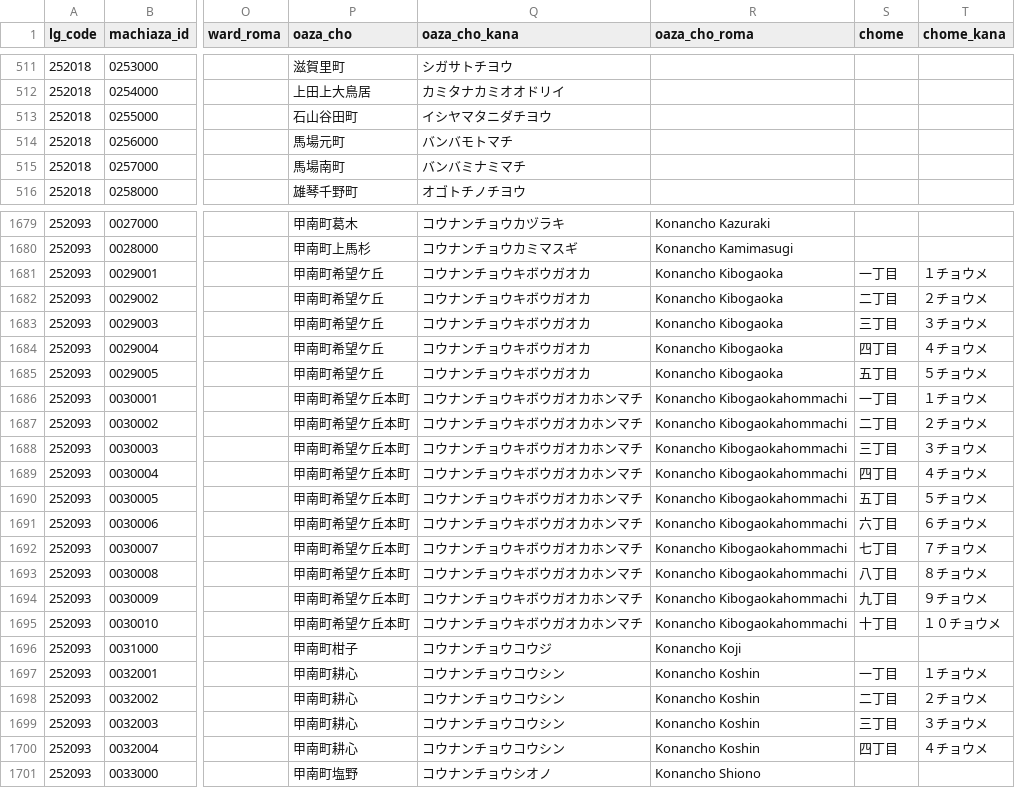
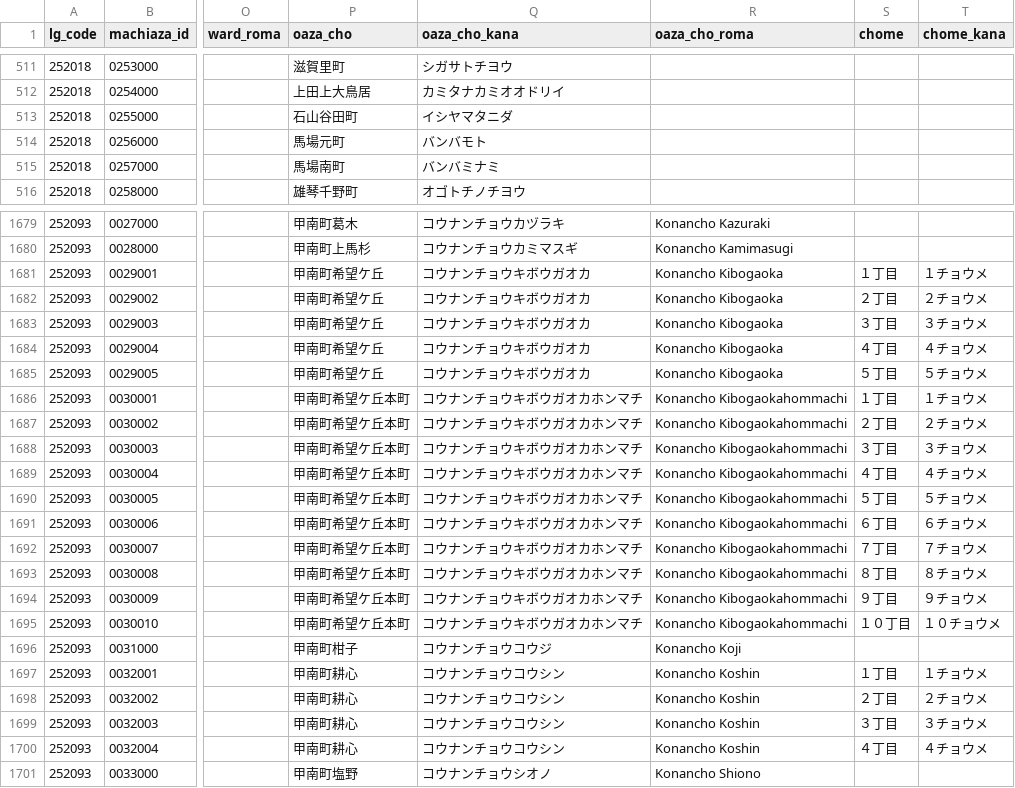
Before and after one commit to zero3kw/abr-mt-town-list, a CSV file: data/mt_town_pref25.csv, drawn as a sheet; only a part is shown, gaps mark what is left out; the diff covers the shown part only; the diff names each change by its address in the sheet, - before the commit and + after, or states it on an @@ line.

```diff
--- a/data/mt_town_pref25.csv
+++ b/data/mt_town_pref25.csv
-Q513 (oaza_cho_kana): イシヤマタニダチヨウ
+Q513 (oaza_cho_kana): イシヤマタニダ
-Q514 (oaza_cho_kana): バンバモトマチ
+Q514 (oaza_cho_kana): バンバモト
-Q515 (oaza_cho_kana): バンバミナミマチ
+Q515 (oaza_cho_kana): バンバミナミ
-S1681 (chome): 一丁目
+S1681 (chome): １丁目
-S1682 (chome): 二丁目
+S1682 (chome): ２丁目
-S1683 (chome): 三丁目
+S1683 (chome): ３丁目
-S1684 (chome): 四丁目
+S1684 (chome): ４丁目
-S1685 (chome): 五丁目
+S1685 (chome): ５丁目
-S1686 (chome): 一丁目
+S1686 (chome): １丁目
-S1687 (chome): 二丁目
+S1687 (chome): ２丁目
-S1688 (chome): 三丁目
+S1688 (chome): ３丁目
-S1689 (chome): 四丁目
+S1689 (chome): ４丁目
-S1690 (chome): 五丁目
+S1690 (chome): ５丁目
-S1691 (chome): 六丁目
+S1691 (chome): ６丁目
-S1692 (chome): 七丁目
+S1692 (chome): ７丁目
-S1693 (chome): 八丁目
+S1693 (chome): ８丁目
-S1694 (chome): 九丁目
+S1694 (chome): ９丁目
-S1695 (chome): 十丁目
+S1695 (chome): １０丁目
-S1697 (chome): 一丁目
+S1697 (chome): １丁目
-S1698 (chome): 二丁目
+S1698 (chome): ２丁目
-S1699 (chome): 三丁目
+S1699 (chome): ３丁目
-S1700 (chome): 四丁目
+S1700 (chome): ４丁目
```
Also changed, not shown: 3 edited cells elsewhere in this file, data/mt_town_pref19.csv, data/mt_town_pref24.csv, 21 other files.
